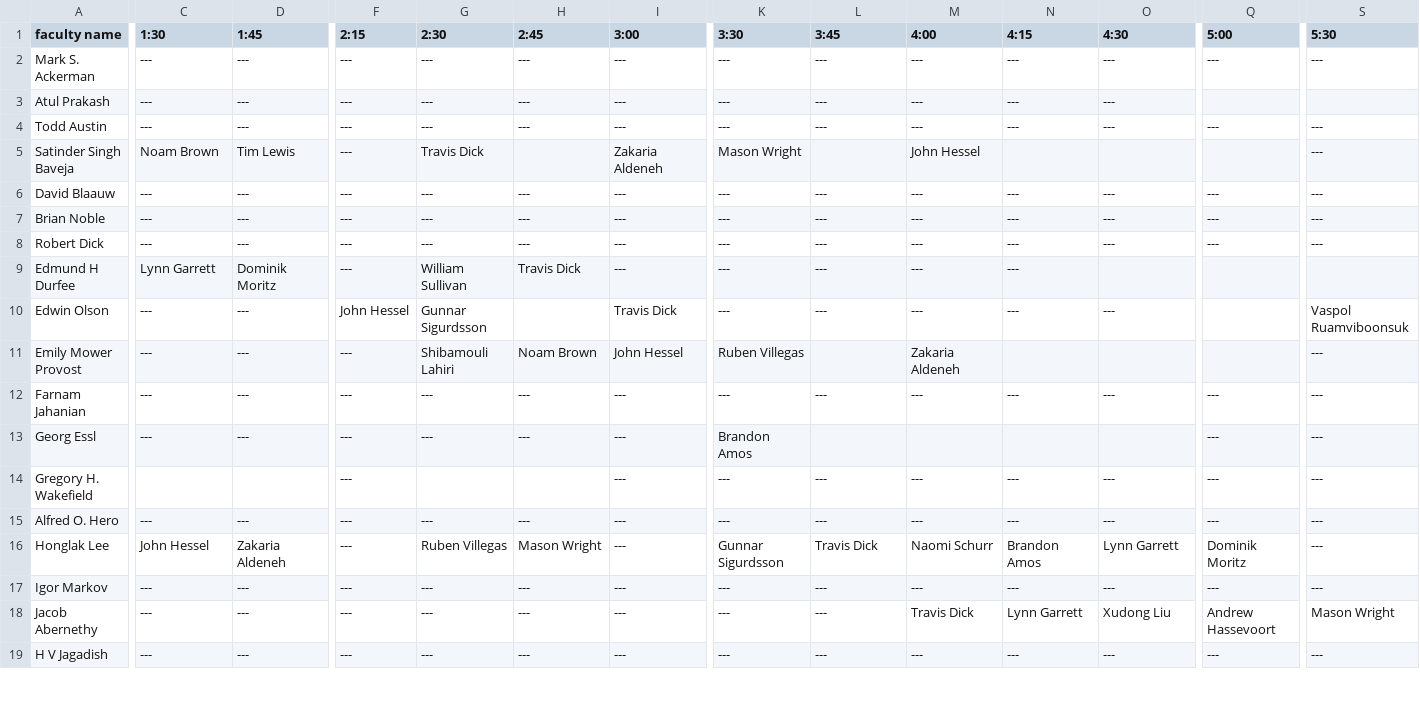
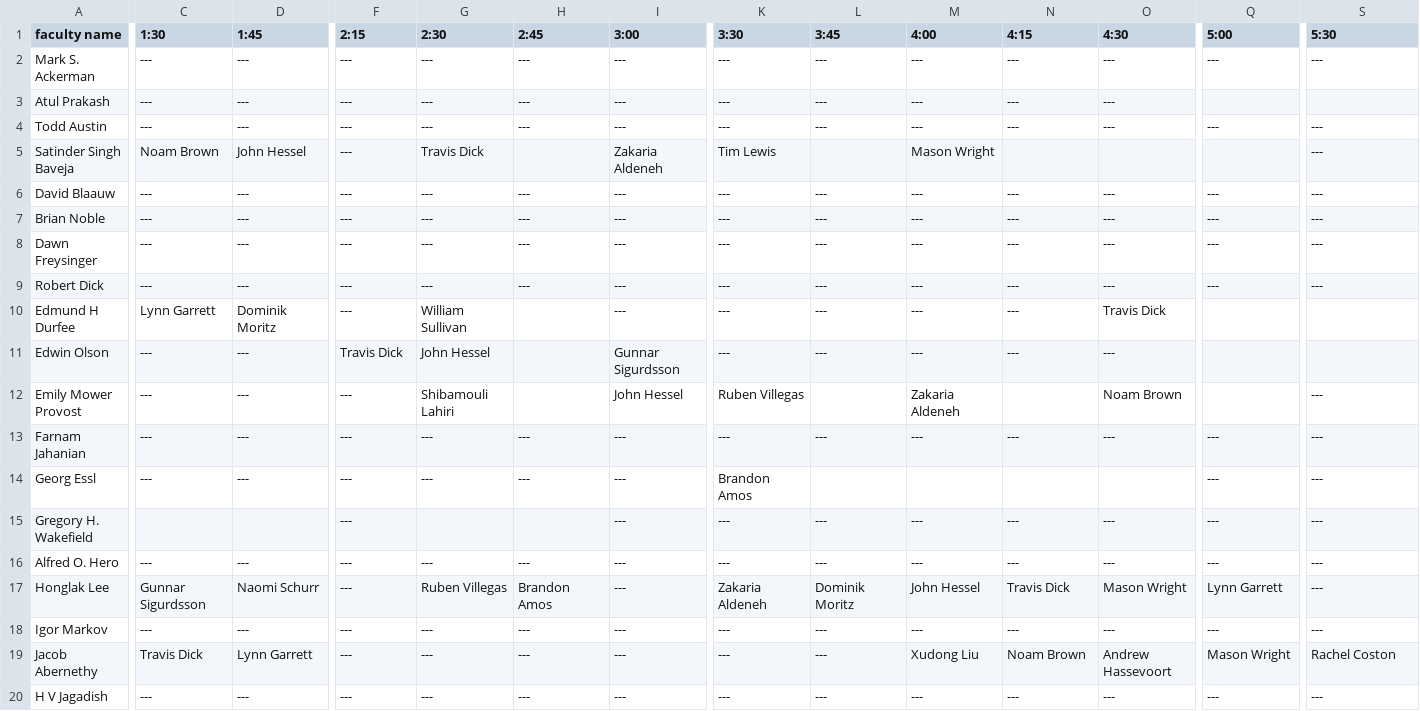
Before and after one commit to ppannuto/prelims_scheduler, a CSV file: assignment.csv, drawn as a sheet; only a part is shown, gaps mark what is left out; addresses are those after the commit; rows hold the shown columns only; the diff covers the shown part only; the diff names each change by its address in the sheet, - before the commit and + after, or states it on an @@ line.

```diff
--- a/assignment.csv
+++ b/assignment.csv
-D5 (1:45): Tim Lewis
+D5 (1:45): John Hessel
-K5 (3:30): Mason Wright
+K5 (3:30): Tim Lewis
-M5 (4:00): John Hessel
+M5 (4:00): Mason Wright
+row 8: Dawn Freysinger | --- | --- | --- | --- | --- | --- | --- | --- | --- | --- | --- | --- | ---
-H10 (2:45): Travis Dick
+H10 (2:45): (empty)
-O10 (4:30): (empty)
+O10 (4:30): Travis Dick
-F11 (2:15): John Hessel
+F11 (2:15): Travis Dick
-G11 (2:30): Gunnar Sigurdsson
+G11 (2:30): John Hessel
-I11 (3:00): Travis Dick
+I11 (3:00): Gunnar Sigurdsson
-S11 (5:30): Vaspol Ruamviboonsuk
+S11 (5:30): (empty)
-H12 (2:45): Noam Brown
+H12 (2:45): (empty)
-O12 (4:30): (empty)
+O12 (4:30): Noam Brown
-C17 (1:30): John Hessel
+C17 (1:30): Gunnar Sigurdsson
-D17 (1:45): Zakaria Aldeneh
+D17 (1:45): Naomi Schurr
-H17 (2:45): Mason Wright
+H17 (2:45): Brandon Amos
-K17 (3:30): Gunnar Sigurdsson
+K17 (3:30): Zakaria Aldeneh
-L17 (3:45): Travis Dick
+L17 (3:45): Dominik Moritz
-M17 (4:00): Naomi Schurr
+M17 (4:00): John Hessel
-N17 (4:15): Brandon Amos
+N17 (4:15): Travis Dick
-O17 (4:30): Lynn Garrett
+O17 (4:30): Mason Wright
-Q17 (5:00): Dominik Moritz
+Q17 (5:00): Lynn Garrett
-C19 (1:30): ---
+C19 (1:30): Travis Dick
-D19 (1:45): ---
+D19 (1:45): Lynn Garrett
-M19 (4:00): Travis Dick
+M19 (4:00): Xudong Liu
-N19 (4:15): Lynn Garrett
+N19 (4:15): Noam Brown
-O19 (4:30): Xudong Liu
+O19 (4:30): Andrew Hassevoort
-Q19 (5:00): Andrew Hassevoort
+Q19 (5:00): Mason Wright
-S19 (5:30): Mason Wright
+S19 (5:30): Rachel Coston
```
Also changed, not shown: 3 added rows and 69 edited cells elsewhere in this file, 5 other files.
